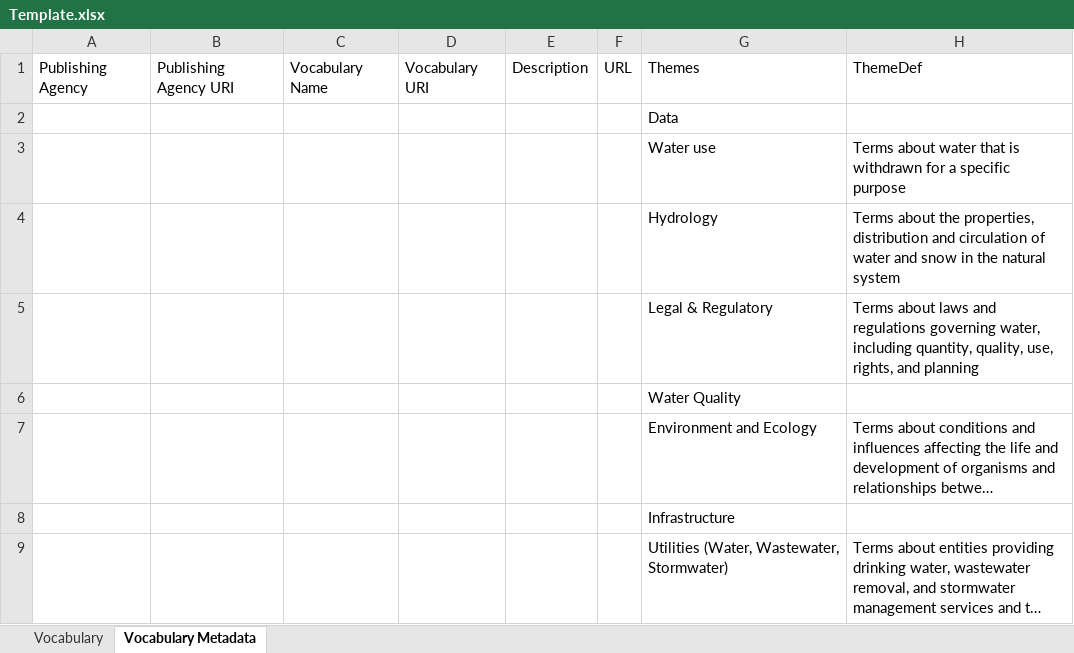
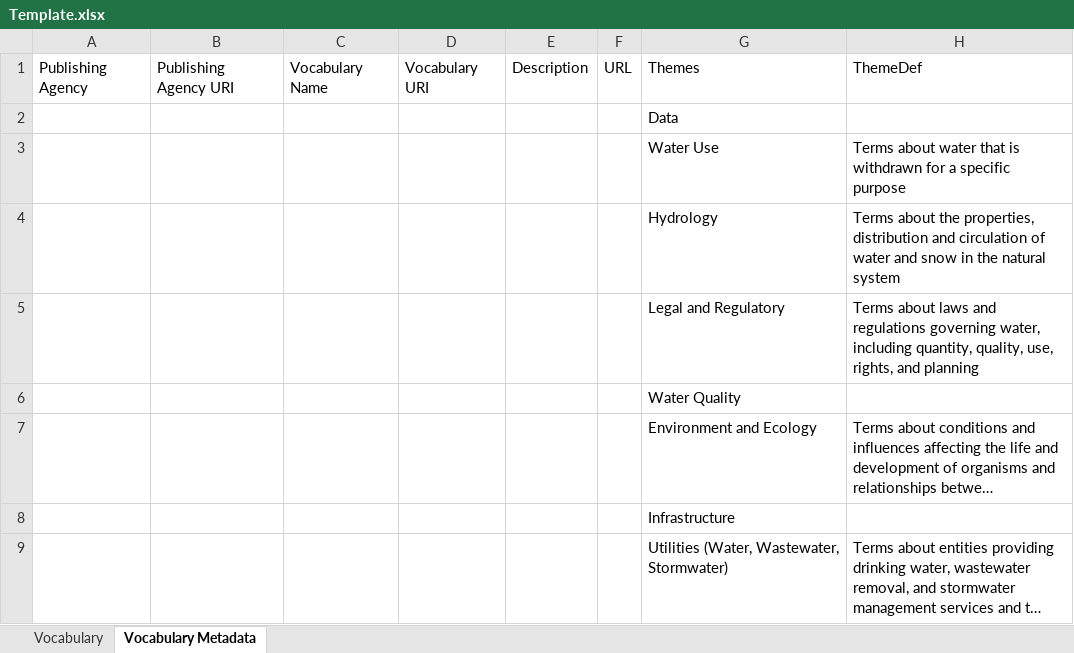
Before and after one commit to internetofwater/Glossary, an Excel workbook: Template.xlsx, sheet Vocabulary Metadata, drawn as a sheet; long unchanged cells end in …; values as stored, in another font and other column widths than the file's, no borders; the diff names each change by its address in the sheet, - before the commit and + after, or states it on an @@ line.

```diff
--- a/Template.xlsx (sheet Vocabulary Metadata)
+++ b/Template.xlsx (sheet Vocabulary Metadata)
-G3: Water use
+G3: Water Use
-G5: Legal & Regulatory
+G5: Legal and Regulatory
```
Also changed, not shown: Vocabularies/CO/co-cdr-g.xlsx, Vocabularies/NM/nm-wrap-g.xlsx, 8 other files.
